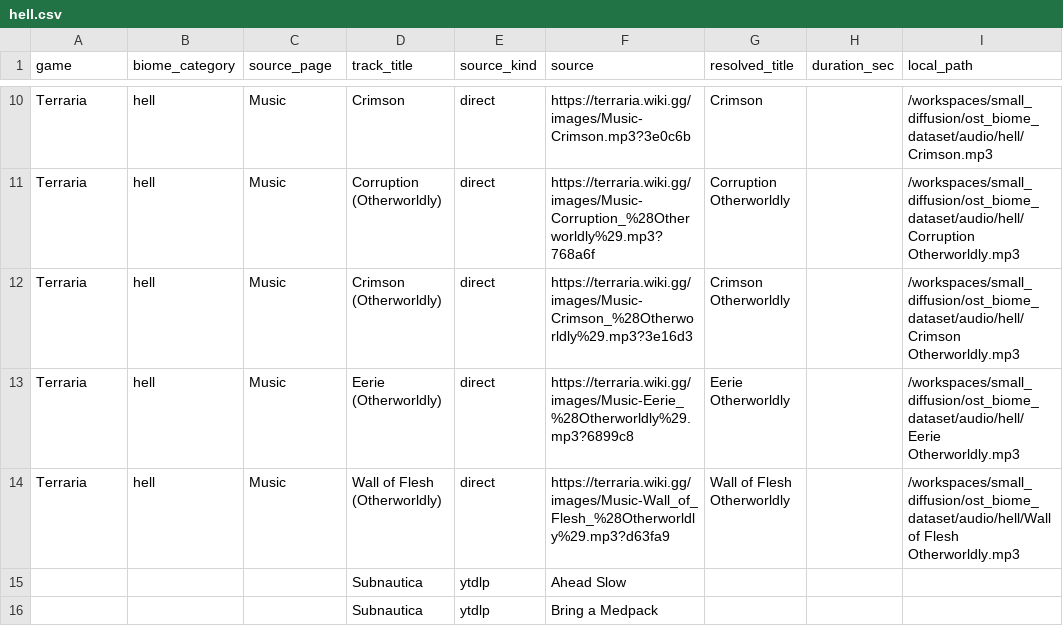
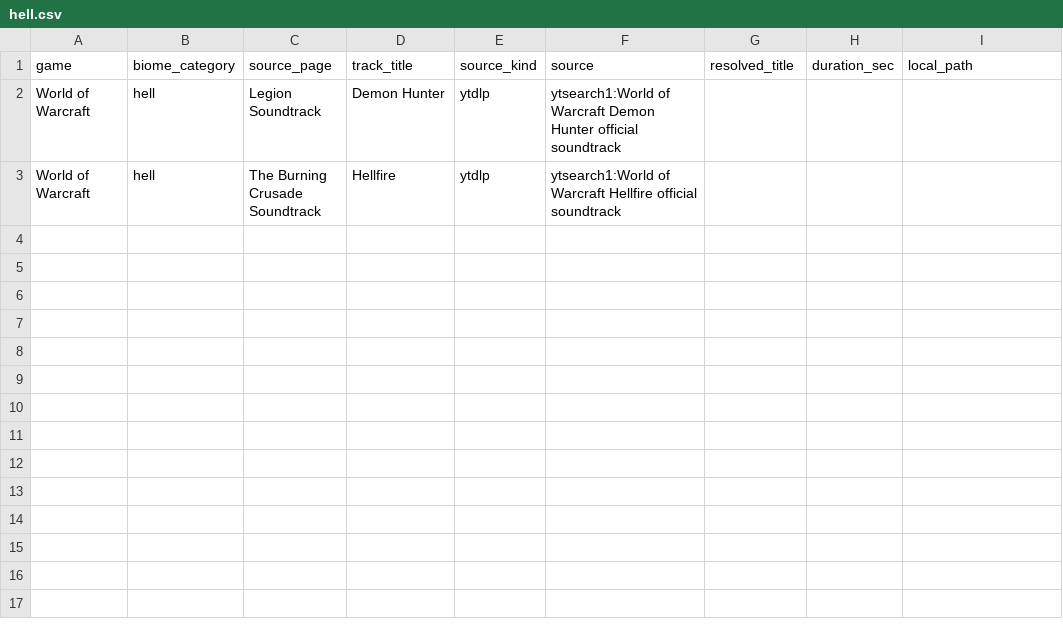
Before and after one commit to dg-lee23/small_diffusion, a CSV file: ost_biome_dataset/metadata/hell.csv, drawn as a sheet; only a part is shown, gaps mark what is left out; removed rows and columns are numbered as before the commit, all else as after; the diff covers the shown part only; the diff names each change by its address in the sheet, - before the commit and + after, or states it on an @@ line.

```diff
--- a/ost_biome_dataset/metadata/hell.csv
+++ b/ost_biome_dataset/metadata/hell.csv
-row 10: Terraria | hell | Music | Crimson | direct | https://terraria.wiki.gg/images/Music-Crimson.mp3?3e0c6b | Crimson |  | /workspaces/small_diffusion/ost_biome_dataset/audio/hell/Crimson.mp3
-row 11: Terraria | hell | Music | Corruption (Otherworldly) | direct | https://terraria.wiki.gg/images/Music-Corruption_%28Otherworldly%29.mp3?768a6f | Corruption Otherworldly |  | /workspaces/small_diffusion/ost_biome_dataset/audio/hell/Corruption Otherworldly.mp3
-row 12: Terraria | hell | Music | Crimson (Otherworldly) | direct | https://terraria.wiki.gg/images/Music-Crimson_%28Otherworldly%29.mp3?3e16d3 | Crimson Otherworldly |  | /workspaces/small_diffusion/ost_biome_dataset/audio/hell/Crimson Otherworldly.mp3
-row 13: Terraria | hell | Music | Eerie (Otherworldly) | direct | https://terraria.wiki.gg/images/Music-Eerie_%28Otherworldly%29.mp3?6899c8 | Eerie Otherworldly |  | /workspaces/small_diffusion/ost_biome_dataset/audio/hell/Eerie Otherworldly.mp3
-row 14: Terraria | hell | Music | Wall of Flesh (Otherworldly) | direct | https://terraria.wiki.gg/images/Music-Wall_of_Flesh_%28Otherworldly%29.mp3?d63fa9 | Wall of Flesh Otherworldly |  | /workspaces/small_diffusion/ost_biome_dataset/audio/hell/Wall of Flesh Otherworldly.mp3
-row 15:  |  |  | Subnautica | ytdlp | Ahead Slow
-row 16:  |  |  | Subnautica | ytdlp | Bring a Medpack
+row 2: World of Warcraft | hell | Legion Soundtrack | Demon Hunter | ytdlp | ytsearch1:World of Warcraft Demon Hunter official soundtrack
+row 3: World of Warcraft | hell | The Burning Crusade Soundtrack | Hellfire | ytdlp | ytsearch1:World of Warcraft Hellfire official soundtrack
```
Also changed, not shown: 8 removed rows elsewhere in this file, ost_biome_dataset/metadata/city_machine.csv, ost_biome_dataset/metadata/forest_jungle.csv, 6 other files.
